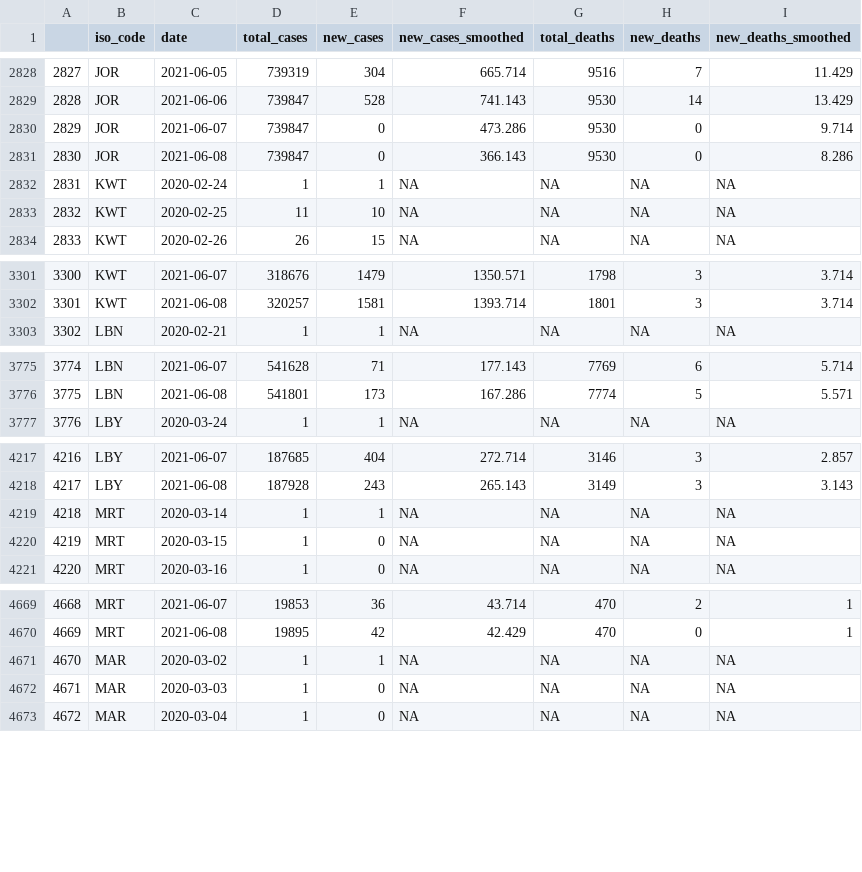
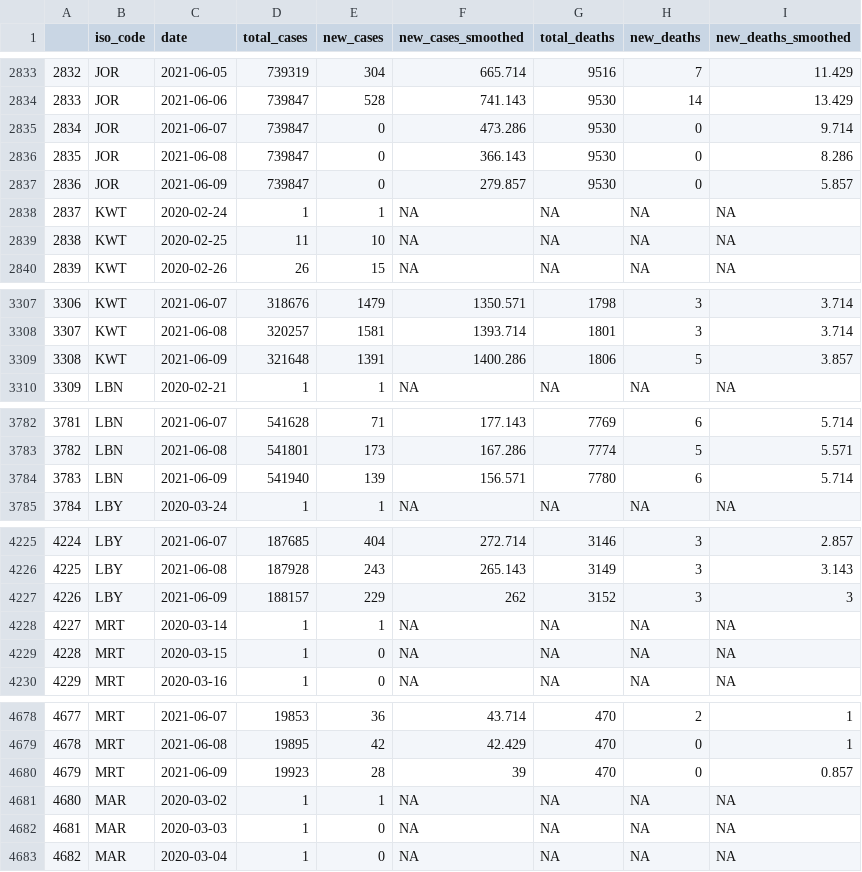
Before and after one commit to inception-labs/covid-vaccine-mena, a CSV file: Demographics/MENAR-CountriesCOVID.csv, drawn as a sheet; only a part is shown, gaps mark what is left out; the diff covers the shown part only; the diff names each change by its address in the sheet, - before the commit and + after, or states it on an @@ line.

```diff
--- a/Demographics/MENAR-CountriesCOVID.csv
+++ b/Demographics/MENAR-CountriesCOVID.csv
@@ column A renumbered between rows 473 and 10177 @@
+row 2837: 2836 | JOR | 2021-06-09 | 739847 | 0 | 279.857 | 9530 | 0 | 5.857
+row 3309: 3308 | KWT | 2021-06-09 | 321648 | 1391 | 1400.286 | 1806 | 5 | 3.857
+row 3784: 3783 | LBN | 2021-06-09 | 541940 | 139 | 156.571 | 7780 | 6 | 5.714
+row 4227: 4226 | LBY | 2021-06-09 | 188157 | 229 | 262 | 3152 | 3 | 3
+row 4680: 4679 | MRT | 2021-06-09 | 19923 | 28 | 39 | 470 | 0 | 0.857
```
Also changed, not shown: 17 added rows elsewhere in this file, Distribution/OWID-Vaccine-Progress.csv, Distribution/Total-Vaccine-Progress.csv.
